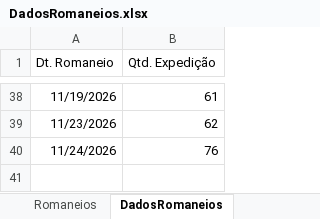
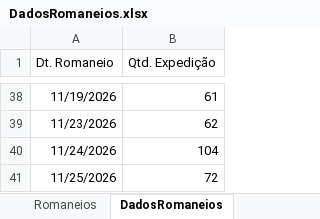
Before and after one commit to Retr00-Br/AcompanhamentoProducao, an Excel workbook: data/DadosRomaneios.xlsx, sheet DadosRomaneios, drawn as a sheet; only a part is shown, gaps mark what is left out; values as stored, in another font and other column widths than the file's, no borders; the diff names each change by its address in the sheet, - before the commit and + after, or states it on an @@ line.

Commit message:
Atualização diária dos dados

```diff
--- a/data/DadosRomaneios.xlsx (sheet DadosRomaneios)
+++ b/data/DadosRomaneios.xlsx (sheet DadosRomaneios)
-B40 (Qtd. Expedição): 76
+B40 (Qtd. Expedição): 104
+row 41: 11/25/2026 | 72
```
Also changed, not shown: sheet Romaneios, data/DadosFaturamento.xlsx, 1 other file.
